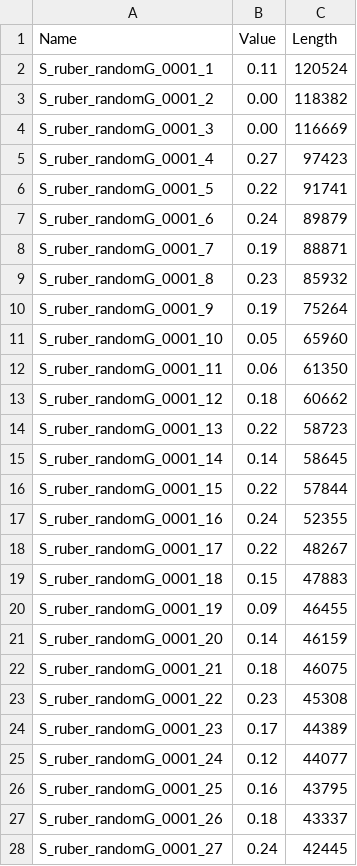
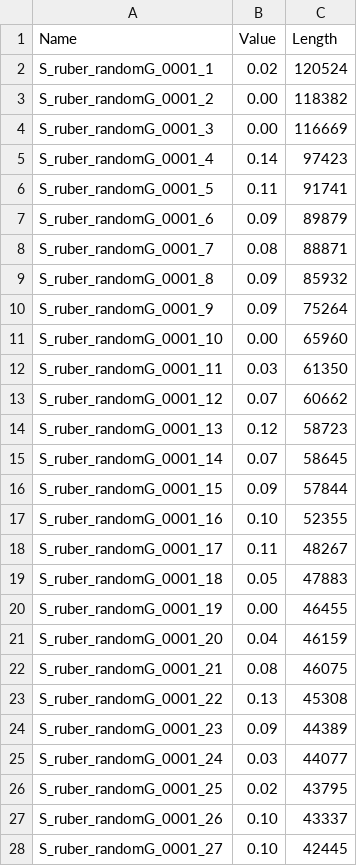
Before and after one commit to rotheconrad/00_in-situ_GeneCoverage, a TSV file: Test_files/results/test_coveragePlus.tsv_contig_tad.tsv, drawn as a sheet; only a part is shown; the diff covers the shown part only.

```diff
--- a/Test_files/results/test_coveragePlus.tsv_contig_tad.tsv
+++ b/Test_files/results/test_coveragePlus.tsv_contig_tad.tsv
@@ -1,28 +1,28 @@
 Name	Value	Length
-S_ruber_randomG_0001_1	0.11	120524
+S_ruber_randomG_0001_1	0.02	120524
 S_ruber_randomG_0001_2	0.00	118382
 S_ruber_randomG_0001_3	0.00	116669
-S_ruber_randomG_0001_4	0.27	97423
-S_ruber_randomG_0001_5	0.22	91741
-S_ruber_randomG_0001_6	0.24	89879
-S_ruber_randomG_0001_7	0.19	88871
-S_ruber_randomG_0001_8	0.23	85932
-S_ruber_randomG_0001_9	0.19	75264
-S_ruber_randomG_0001_10	0.05	65960
-S_ruber_randomG_0001_11	0.06	61350
-S_ruber_randomG_0001_12	0.18	60662
-S_ruber_randomG_0001_13	0.22	58723
-S_ruber_randomG_0001_14	0.14	58645
-S_ruber_randomG_0001_15	0.22	57844
-S_ruber_randomG_0001_16	0.24	52355
-S_ruber_randomG_0001_17	0.22	48267
-S_ruber_randomG_0001_18	0.15	47883
-S_ruber_randomG_0001_19	0.09	46455
-S_ruber_randomG_0001_20	0.14	46159
-S_ruber_randomG_0001_21	0.18	46075
-S_ruber_randomG_0001_22	0.23	45308
-S_ruber_randomG_0001_23	0.17	44389
-S_ruber_randomG_0001_24	0.12	44077
-S_ruber_randomG_0001_25	0.16	43795
-S_ruber_randomG_0001_26	0.18	43337
-S_ruber_randomG_0001_27	0.24	42445
+S_ruber_randomG_0001_4	0.14	97423
+S_ruber_randomG_0001_5	0.11	91741
+S_ruber_randomG_0001_6	0.09	89879
+S_ruber_randomG_0001_7	0.08	88871
+S_ruber_randomG_0001_8	0.09	85932
+S_ruber_randomG_0001_9	0.09	75264
+S_ruber_randomG_0001_10	0.00	65960
+S_ruber_randomG_0001_11	0.03	61350
+S_ruber_randomG_0001_12	0.07	60662
+S_ruber_randomG_0001_13	0.12	58723
+S_ruber_randomG_0001_14	0.07	58645
+S_ruber_randomG_0001_15	0.09	57844
+S_ruber_randomG_0001_16	0.10	52355
+S_ruber_randomG_0001_17	0.11	48267
+S_ruber_randomG_0001_18	0.05	47883
+S_ruber_randomG_0001_19	0.00	46455
+S_ruber_randomG_0001_20	0.04	46159
+S_ruber_randomG_0001_21	0.08	46075
+S_ruber_randomG_0001_22	0.13	45308
+S_ruber_randomG_0001_23	0.09	44389
+S_ruber_randomG_0001_24	0.03	44077
+S_ruber_randomG_0001_25	0.02	43795
+S_ruber_randomG_0001_26	0.10	43337
+S_ruber_randomG_0001_27	0.10	42445
```
Also changed, not shown: 116 edited cells elsewhere in this file, Test_files/results/test_coveragePlus.tsv_contig_anir.tsv, Test_files/results/test_coveragePlus.tsv_contig_breadth.tsv, 8 other files.
